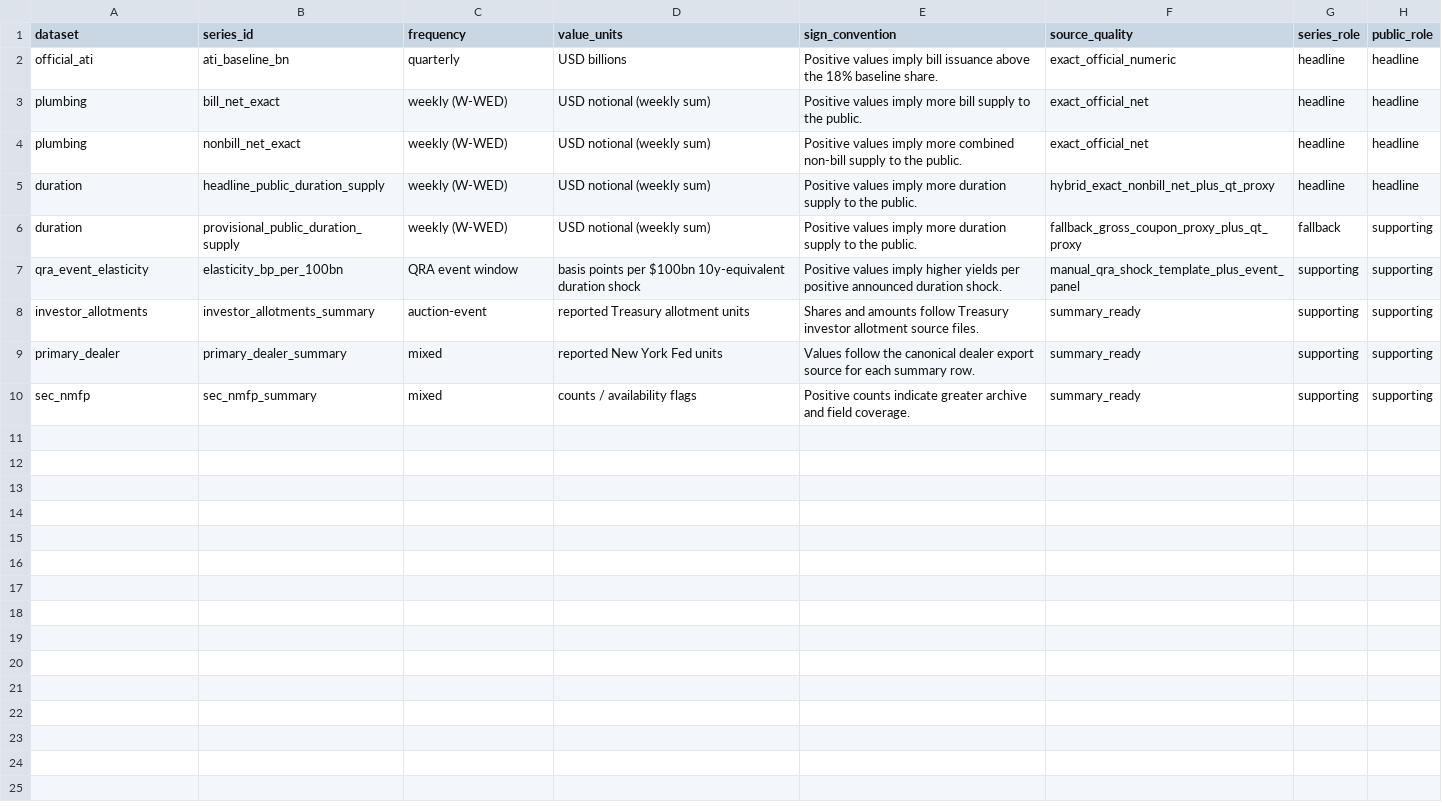
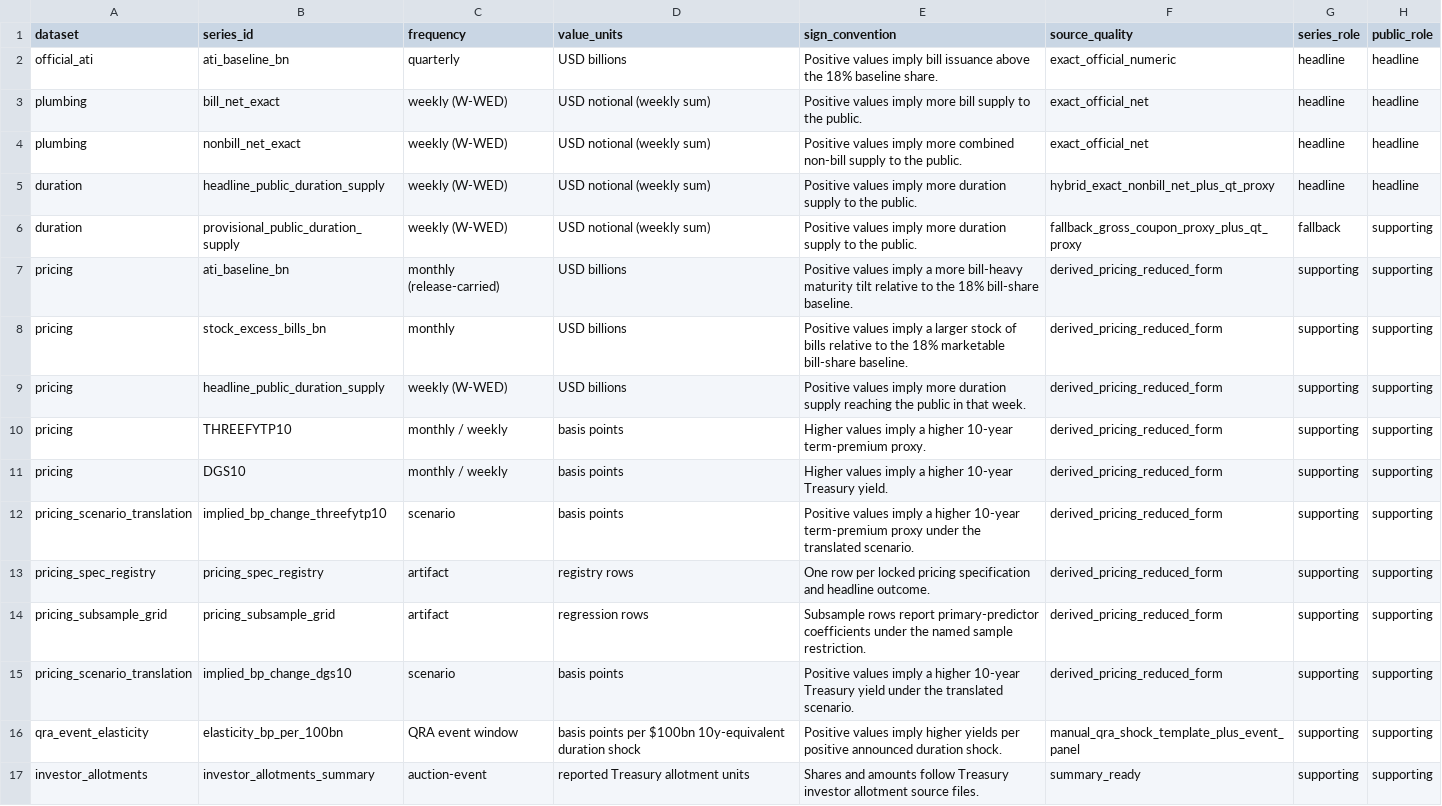
Before and after one commit to smkwray/qrawatch, a CSV file: site/data/series_metadata_catalog.csv, drawn as a sheet; only a part is shown; the shorter side is filled out with more unchanged rows.

Commit message:
Add maturity-tilt pricing credibility pack

```diff
--- a/site/data/series_metadata_catalog.csv
+++ b/site/data/series_metadata_catalog.csv
@@ -6,2 +6,11 @@ duration,headline_public_duration_supply,weekly (W-WED),USD notional (weekly sum
 duration,provisional_public_duration_supply,weekly (W-WED),USD notional (weekly sum),Positive values imply more duration supply to the public.,fallback_gross_coupon_proxy_plus_qt_proxy,fallback,supporting
+pricing,ati_baseline_bn,monthly (release-carried),USD billions,Positive values imply a more bill-heavy maturity tilt relative to the 18% bill-share baseline.,derived_pricing_reduced_form,supporting,supporting
+pricing,stock_excess_bills_bn,monthly,USD billions,Positive values imply a larger stock of bills relative to the 18% marketable bill-share baseline.,derived_pricing_reduced_form,supporting,supporting
+pricing,headline_public_duration_supply,weekly (W-WED),USD billions,Positive values imply more duration supply reaching the public in that week.,derived_pricing_reduced_form,supporting,supporting
+pricing,THREEFYTP10,monthly / weekly,basis points,Higher values imply a higher 10-year term-premium proxy.,derived_pricing_reduced_form,supporting,supporting
+pricing,DGS10,monthly / weekly,basis points,Higher values imply a higher 10-year Treasury yield.,derived_pricing_reduced_form,supporting,supporting
+pricing_scenario_translation,implied_bp_change_threefytp10,scenario,basis points,Positive values imply a higher 10-year term-premium proxy under the translated scenario.,derived_pricing_reduced_form,supporting,supporting
+pricing_spec_registry,pricing_spec_registry,artifact,registry rows,One row per locked pricing specification and headline outcome.,derived_pricing_reduced_form,supporting,supporting
+pricing_subsample_grid,pricing_subsample_grid,artifact,regression rows,Subsample rows report primary-predictor coefficients under the named sample restriction.,derived_pricing_reduced_form,supporting,supporting
+pricing_scenario_translation,implied_bp_change_dgs10,scenario,basis points,Positive values imply a higher 10-year Treasury yield under the translated scenario.,derived_pricing_reduced_form,supporting,supporting
 qra_event_elasticity,elasticity_bp_per_100bn,QRA event window,basis points per $100bn 10y-equivalent duration shock,Positive values imply higher yields per positive announced duration shock.,manual_qra_shock_template_plus_event_panel,supporting,supporting
```
Also changed, not shown: data/manual/qra_component_expectation_template.csv, site/data/causal_claims_status.csv, 46 other files.
